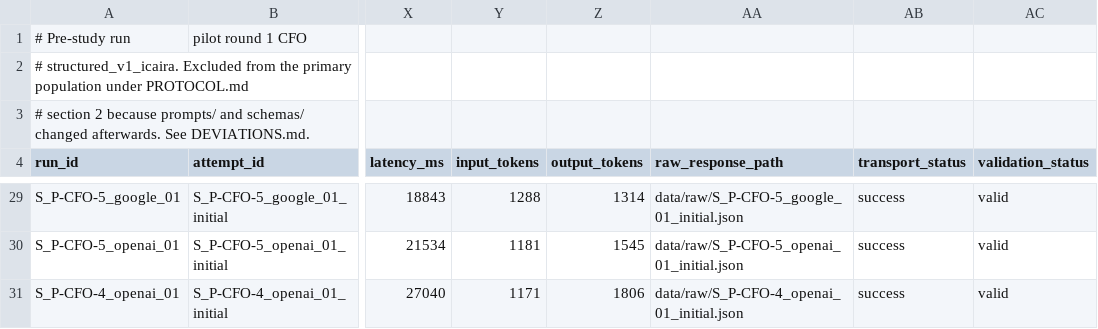
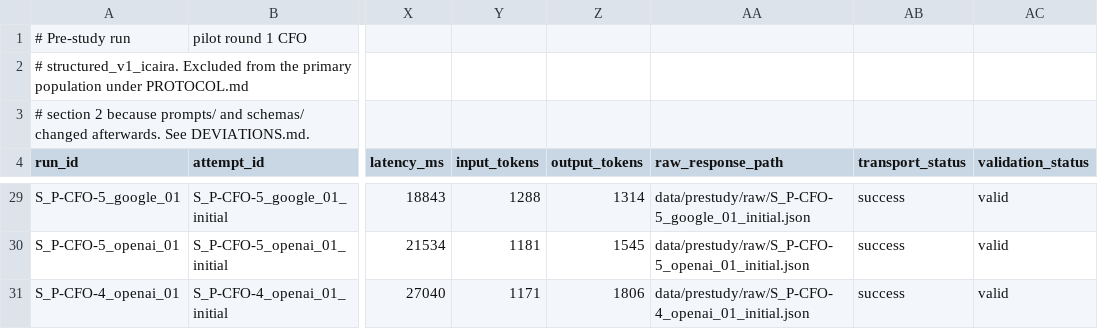
Before and after one commit to alperozpinar/AgenticMCDMEvaluation, a CSV file: data/prestudy/ledger_prestudy_20260808.csv, drawn as a sheet; only a part is shown, gaps mark what is left out; the diff covers the shown part only; the diff names each change by its address in the sheet, - before the commit and + after, or states it on an @@ line.

```diff
--- a/data/prestudy/ledger_prestudy_20260808.csv
+++ b/data/prestudy/ledger_prestudy_20260808.csv
-AA29 (raw_response_path): data/raw/S_P-CFO-5_google_01_initial.json
+AA29 (raw_response_path): data/prestudy/raw/S_P-CFO-5_google_01_initial.json
-AA30 (raw_response_path): data/raw/S_P-CFO-5_openai_01_initial.json
+AA30 (raw_response_path): data/prestudy/raw/S_P-CFO-5_openai_01_initial.json
-AA31 (raw_response_path): data/raw/S_P-CFO-4_openai_01_initial.json
+AA31 (raw_response_path): data/prestudy/raw/S_P-CFO-4_openai_01_initial.json
```
Also changed, not shown: 24 edited cells elsewhere in this file, 26 other files.
